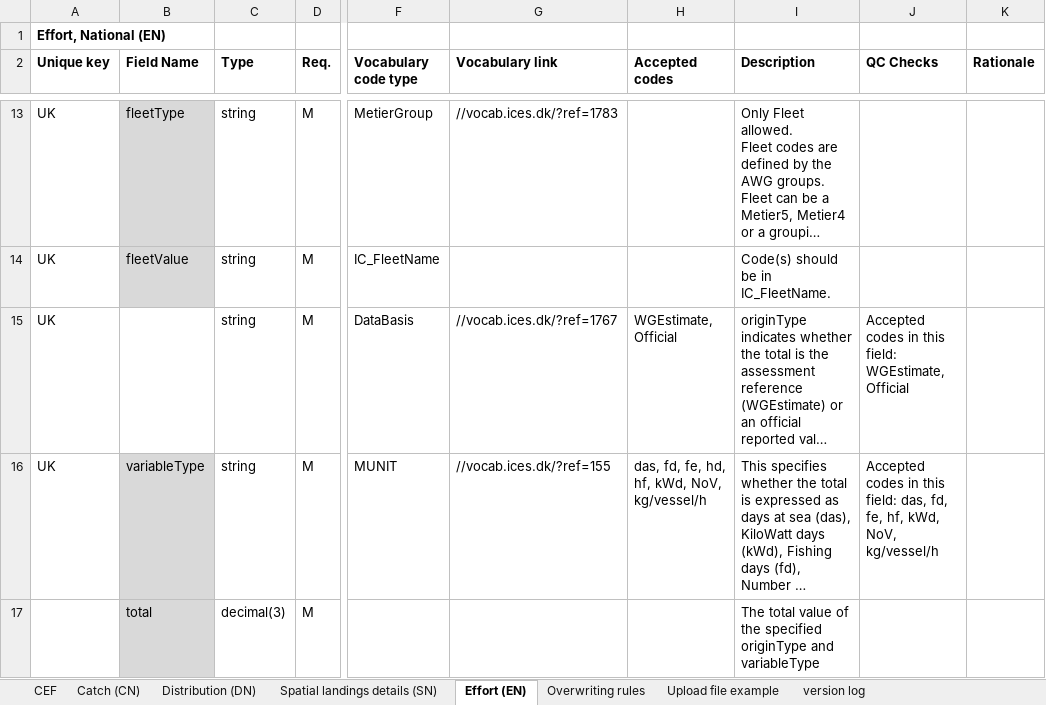
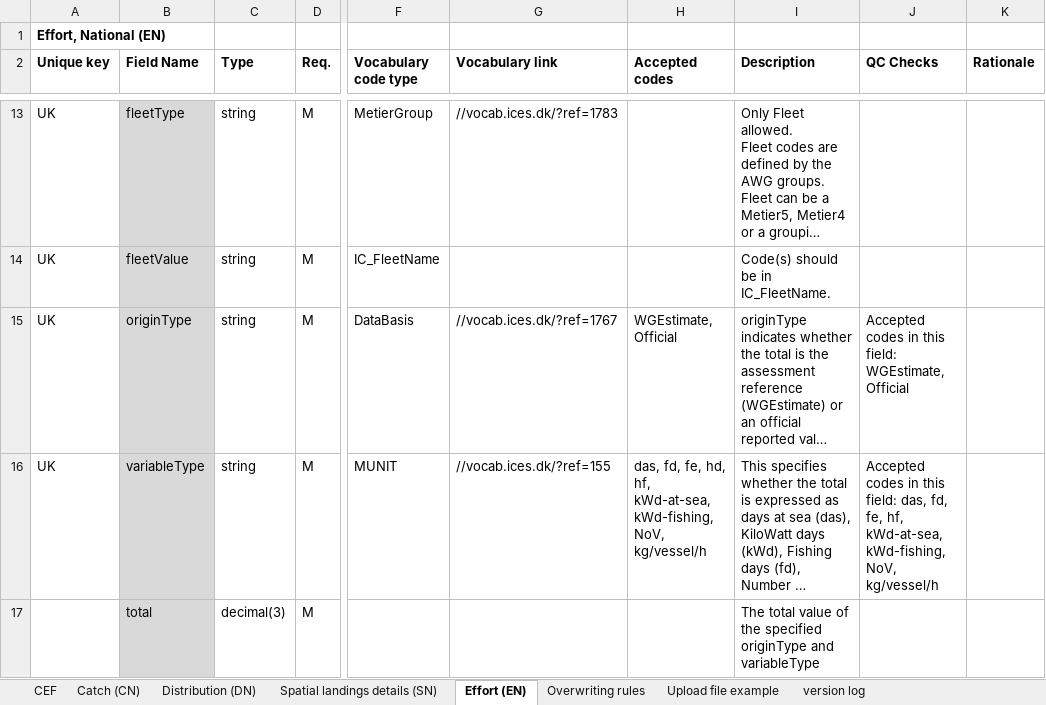
Before and after one commit to ices-tools-dev/RDBES, an Excel workbook: CEF and SCF formats/CEF_v17.xlsx, sheet Effort (EN), drawn as a sheet; only a part is shown, gaps mark what is left out; long unchanged cells end in …; values as stored, in another font and other column widths than the file's, no borders; the diff names each change by its address in the sheet, - before the commit and + after, or states it on an @@ line.

Commit message:
Updated accepted codes for EN.variableType

```diff
--- a/CEF and SCF formats/CEF_v17.xlsx (sheet Effort (EN))
+++ b/CEF and SCF formats/CEF_v17.xlsx (sheet Effort (EN))
@@ B15 fill: none → #D9D9D9, text colour: #FFFFFF → black, text size: larger @@
-H16 (Accepted codes): …hd, hf, kWd, NoV, kg/vessel/h
+H16 (Accepted codes): …hd, hf, kWd-at-sea, kWd-fishing, NoV, kg/vessel/h
-J16 (QC Checks): …fe, hf, kWd, NoV, kg/vessel/h
+J16 (QC Checks): …fe, hf, kWd-at-sea, kWd-fishing, NoV, kg/vessel/h
```
Also changed, not shown: sheet version log, sheet Spatial landings details (SN).
